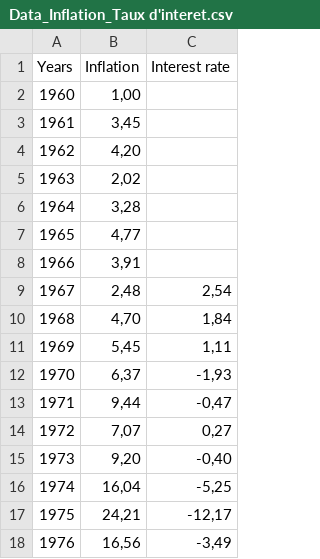
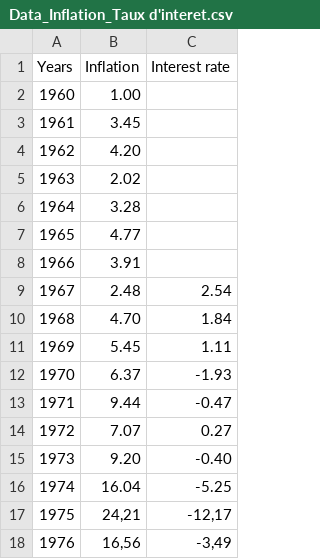
Before and after one commit to Rahima-web/PPE_R.E.S, a CSV file: Data_Inflation_Taux d'interet.csv, drawn as a sheet; only a part is shown.

Commit message:
Update Data_Inflation_Taux d'interet.csv

```diff
--- a/Data_Inflation_Taux d'interet.csv
+++ b/Data_Inflation_Taux d'interet.csv
@@ -1,17 +1,17 @@
 Years,Inflation,Interest rate
-1960,"1,00",
-1961,"3,45",
-1962,"4,20",
-1963,"2,02",
-1964,"3,28",
-1965,"4,77",
-1966,"3,91",
-1967,"2,48","2,54"
-1968,"4,70","1,84"
-1969,"5,45","1,11"
-1970,"6,37","-1,93"
-1971,"9,44","-0,47"
-1972,"7,07","0,27"
-1973,"9,20","-0,40"
-1974,"16,04","-5,25"
+1960,1.00,
+1961,3.45,
+1962,4.20,
+1963,2.02,
+1964,3.28,
+1965,4.77,
+1966,3.91,
+1967,2.48,2.54
+1968,4.70,1.84
+1969,5.45,1.11
+1970,6.37,-1.93
+1971,9.44,-0.47
+1972,7.07,0.27
+1973,9.20,-0.40
+1974,16.04,-5.25
 1975,"24,21","-12,17"
```
